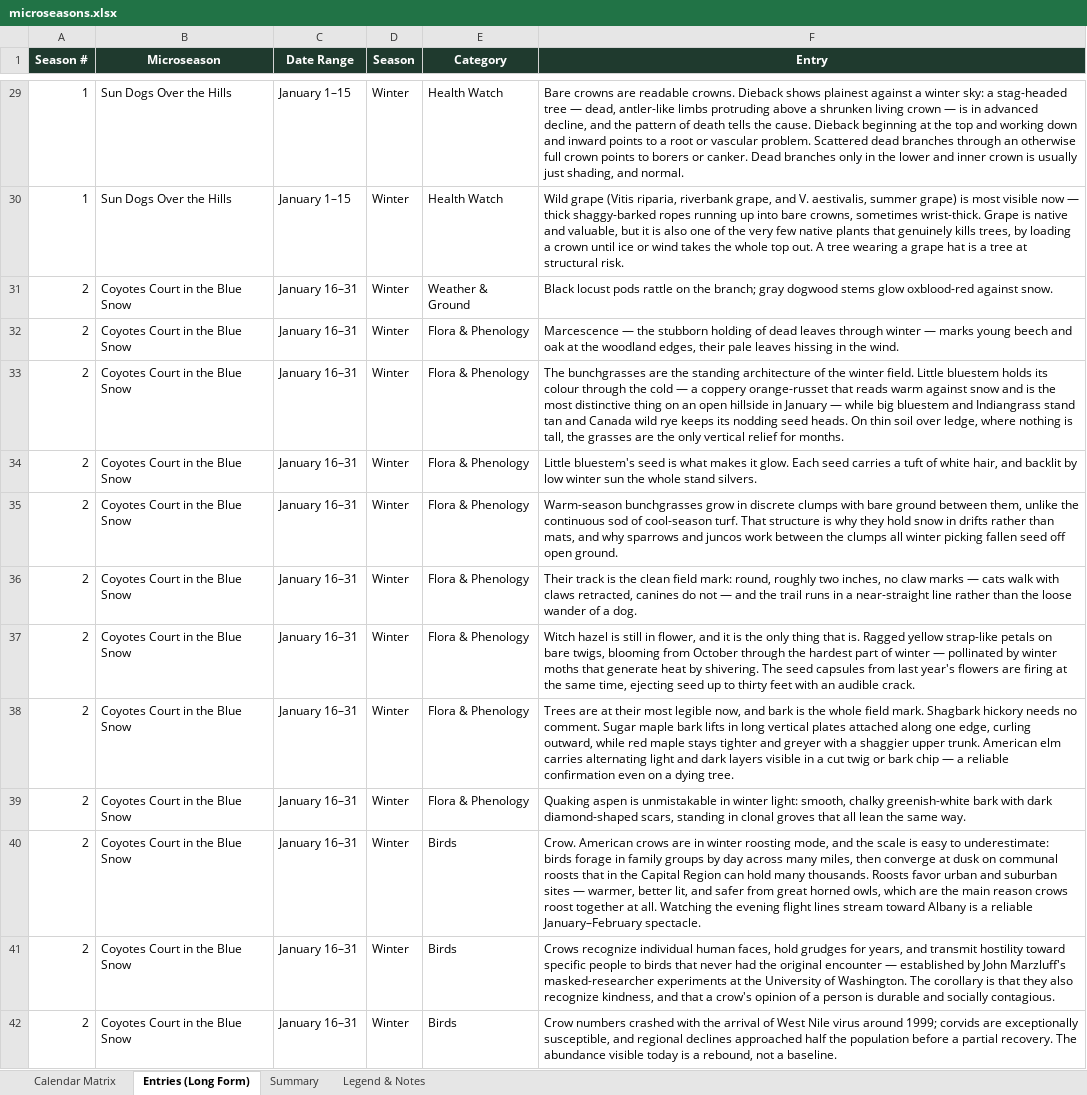
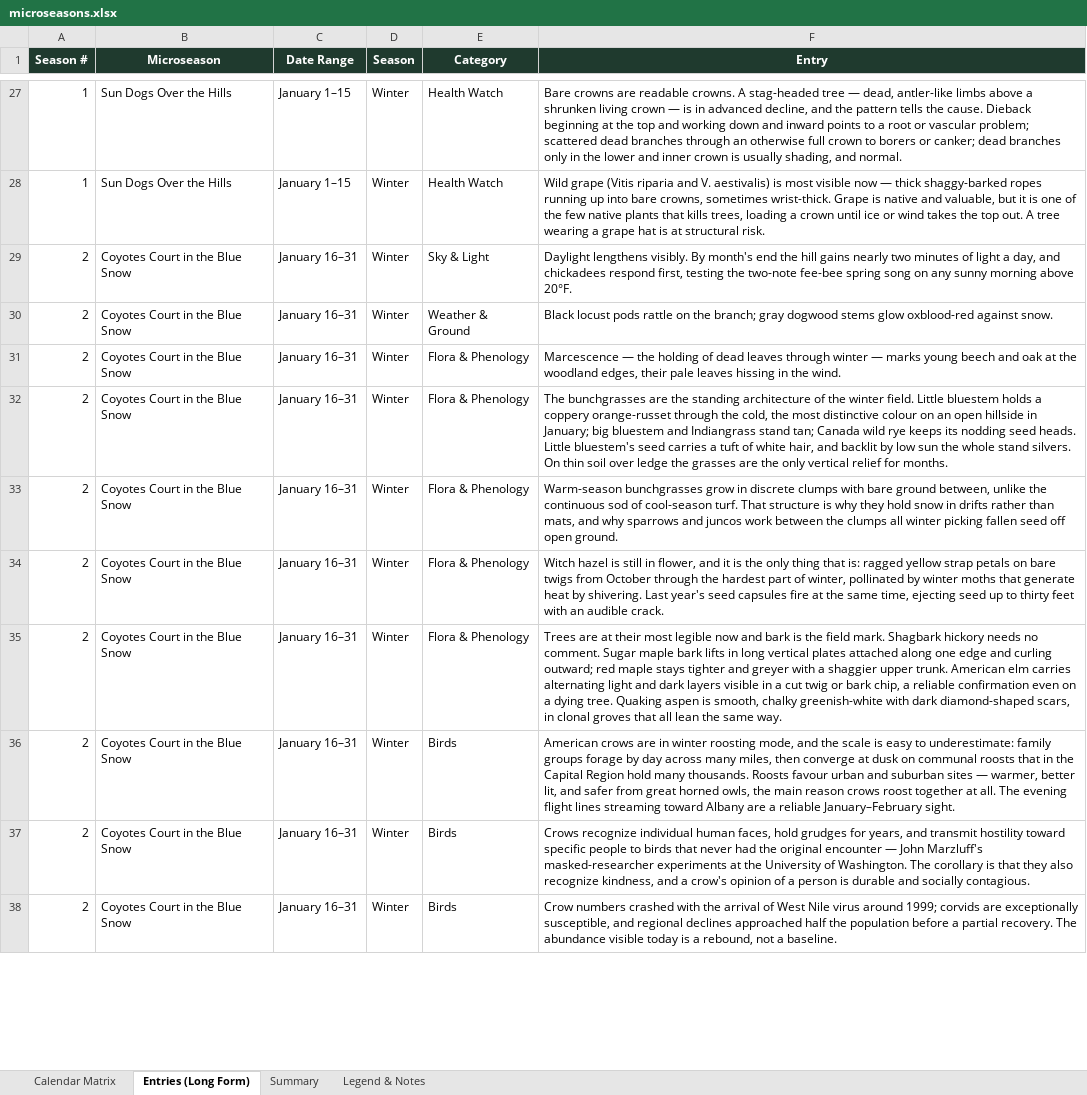
Before and after one commit to nyhilltowners/explore-the-hilltowns, an Excel workbook: data/microseasons.xlsx, sheet Entries (Long Form), drawn as a sheet; only a part is shown, gaps mark what is left out; values as stored, in another font and other column widths than the file's, no borders; removed rows and columns are numbered as before the commit, all else as after; the diff covers the shown part only; the diff names each change by its address in the sheet, - before the commit and + after, or states it on an @@ line.

```diff
--- a/data/microseasons.xlsx (sheet Entries (Long Form))
+++ b/data/microseasons.xlsx (sheet Entries (Long Form))
-F27 (Entry): …readable crowns. Dieback shows plainest against a winter sky: a stag-headed tree — dead, antler-like limbs protruding above a shrunken living crown — is in advanced decline, and the pattern of death tells the cause. Dieback beginning at the top and working down and inward points to a root or vascular problem. Scattered dead branches through an otherwise full crown points to borers or canker. Dead branches only in the lower and inner crown is usually just shading, and…
+F27 (Entry): …readable crowns. A stag-headed tree — dead, antler-like limbs above a shrunken living crown — is in advanced decline, and the pattern tells the cause. Dieback beginning at the top and working down and inward points to a root or vascular problem; scattered dead branches through an otherwise full crown to borers or canker; dead branches only in the lower and inner crown is usually shading, and…
-F28 (Entry): …grape (Vitis riparia, riverbank grape, and V. aestivalis, summer grape) is most visible now — thick shaggy-barked ropes running up into bare crowns, sometimes wrist-thick. Grape is native and valuable, but it is also one of the very few native plants that genuinely kills trees, by loading a crown until ice or wind takes the whole top out. A tree wearing a grape hat is a tree at structural…
+F28 (Entry): …grape (Vitis riparia and V. aestivalis) is most visible now — thick shaggy-barked ropes running up into bare crowns, sometimes wrist-thick. Grape is native and valuable, but it is one of the few native plants that kills trees, loading a crown until ice or wind takes the top out. A tree wearing a grape hat is at structural…
+row 29: 2 | Coyotes Court in the Blue Snow | January 16–31 | Winter | Sky & Light | Daylight lengthens visibly. By month's end the hill gains nearly two minutes of light a day, and chickadees respond first, testing the two-note fee-bee spring song on any sunny morning above 20°F.
-F31 (Entry): …— the stubborn holding of…
+F31 (Entry): …— the holding of…
-F32 (Entry): …bluestem holds its colour through the cold — a coppery orange-russet that reads warm against snow and is the most distinctive thing on an open hillside in January — while big bluestem and Indiangrass stand tan and Canada wild rye keeps its nodding seed heads. On thin soil over ledge, where nothing is tall, the grasses…
+F32 (Entry): …bluestem holds a coppery orange-russet through the cold, the most distinctive colour on an open hillside in January; big bluestem and Indiangrass stand tan; Canada wild rye keeps its nodding seed heads. Little bluestem's seed carries a tuft of white hair, and backlit by low sun the whole stand silvers. On thin soil over ledge the grasses…
-row 34: 2 | Coyotes Court in the Blue Snow | January 16–31 | Winter | Flora & Phenology | Little bluestem's seed is what makes it glow. Each seed carries a tuft of white hair, and backlit by low winter sun the whole stand silvers.
-F33 (Entry): …bare ground between them, unlike the…
+F33 (Entry): …bare ground between, unlike the…
-row 36: 2 | Coyotes Court in the Blue Snow | January 16–31 | Winter | Flora & Phenology | Their track is the clean field mark: round, roughly two inches, no claw marks — cats walk with claws retracted, canines do not — and the trail runs in a near-straight line rather than the loose wander of a dog.
-F34 (Entry): …thing that is. Ragged yellow strap-like petals on bare twigs, blooming from October through the hardest part of winter — pollinated by winter moths that generate heat by shivering. The seed capsules from last year's flowers are firing at the…
+F34 (Entry): …thing that is: ragged yellow strap petals on bare twigs from October through the hardest part of winter, pollinated by winter moths that generate heat by shivering. Last year's seed capsules fire at the…
-F35 (Entry): …most legible now, and bark is the whole field mark. Shagbark hickory needs no comment. Sugar maple bark lifts in long vertical plates attached along one edge, curling outward, while red maple stays tighter and greyer with a shaggier upper trunk. American elm carries alternating light and dark layers visible in a cut twig or bark chip — a reliable confirmation even on a dying tree.
+F35 (Entry): …most legible now and bark is the field mark. Shagbark hickory needs no comment. Sugar maple bark lifts in long vertical plates attached along one edge and curling outward; red maple stays tighter and greyer with a shaggier upper trunk. American elm carries alternating light and dark layers visible in a cut twig or bark chip, a reliable confirmation even on a dying tree. Quaking aspen is smooth, chalky greenish-white with dark diamond-shaped scars, in clonal groves that all lean the same way.
-row 39: 2 | Coyotes Court in the Blue Snow | January 16–31 | Winter | Flora & Phenology | Quaking aspen is unmistakable in winter light: smooth, chalky greenish-white bark with dark diamond-shaped scars, standing in clonal groves that all lean the same way.
-F36 (Entry): Crow. American crows are in winter roosting mode, and the scale is easy to underestimate: birds forage in family groups by day across many miles, then converge at dusk on communal roosts that in the Capital Region can hold many thousands. Roosts favor urban and suburban sites — warmer, better lit, and safer from great horned owls, which are the main reason crows roost together at all. Watching the evening flight lines stream toward Albany is a reliable January–February spectacle.
+F36 (Entry): American crows are in winter roosting mode, and the scale is easy to underestimate: family groups forage by day across many miles, then converge at dusk on communal roosts that in the Capital Region hold many thousands. Roosts favour urban and suburban sites — warmer, better lit, and safer from great horned owls, the main reason crows roost together at all. The evening flight lines streaming toward Albany are a reliable January–February sight.
-F37 (Entry): …encounter — established by John Marzluff's masked-researcher experiments at the University of Washington. The corollary is that they also recognize kindness, and that a crow's…
+F37 (Entry): …encounter — John Marzluff's masked-researcher experiments at the University of Washington. The corollary is that they also recognize kindness, and a crow's…
```
Also changed, not shown: 14 added rows, 124 removed rows and 438 edited cells elsewhere in this sheet, sheet Summary, sheet Calendar Matrix, sheet Legend & Notes, data/events.xlsx, data/folklore_legends.xlsx, 3 other files.
